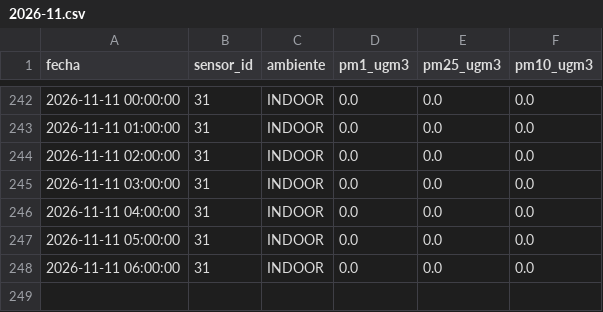
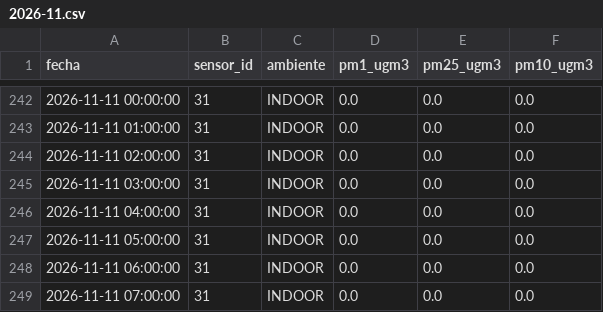
Before and after one commit to cmasudd/aireAysen, a CSV file: data/sensor-31/2026-11.csv, drawn as a sheet; only a part is shown, gaps mark what is left out; the diff names each change by its address in the sheet, - before the commit and + after, or states it on an @@ line.

```diff
--- a/data/sensor-31/2026-11.csv
+++ b/data/sensor-31/2026-11.csv
+row 249: 2026-11-11 07:00:00 | 31 | INDOOR | 0.0 | 0.0 | 0.0
```
Also changed, not shown: data/latest.csv, data/sensor-32/2026-11.csv, 2 other files.
